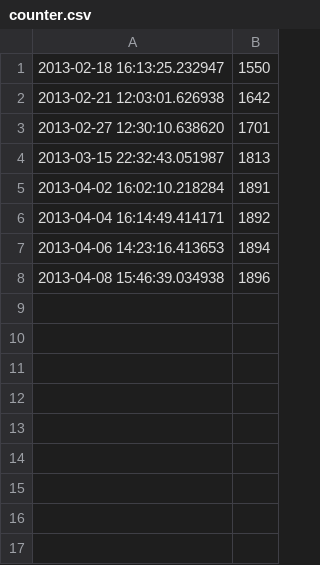
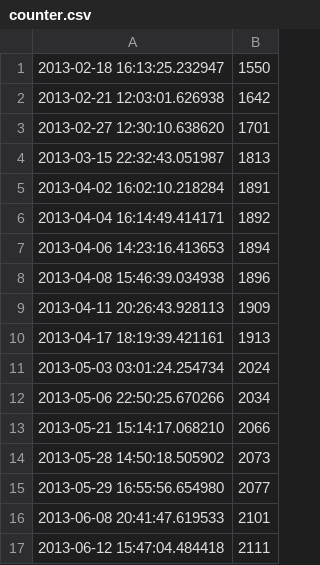
Before and after one commit to kienpt/nycopendata_analysis, a CSV file: src/counter/counter.csv, drawn as a sheet; the diff names each change by its address in the sheet, - before the commit and + after, or states it on an @@ line.

```diff
--- a/src/counter/counter.csv
+++ b/src/counter/counter.csv
+row 9: 2013-04-11 20:26:43.928113 | 1909
+row 10: 2013-04-17 18:19:39.421161 | 1913
+row 11: 2013-05-03 03:01:24.254734 | 2024
+row 12: 2013-05-06 22:50:25.670266 | 2034
+row 13: 2013-05-21 15:14:17.068210 | 2066
+row 14: 2013-05-28 14:50:18.505902 | 2073
+row 15: 2013-05-29 16:55:56.654980 | 2077
+row 16: 2013-06-08 20:41:47.619533 | 2101
+row 17: 2013-06-12 15:47:04.484418 | 2111
```
Also changed, not shown: 21 other files.
